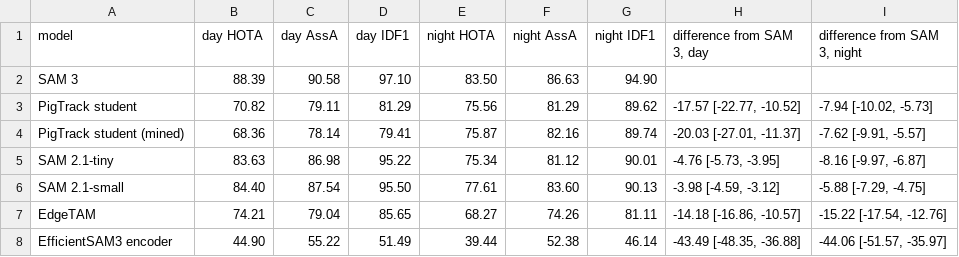
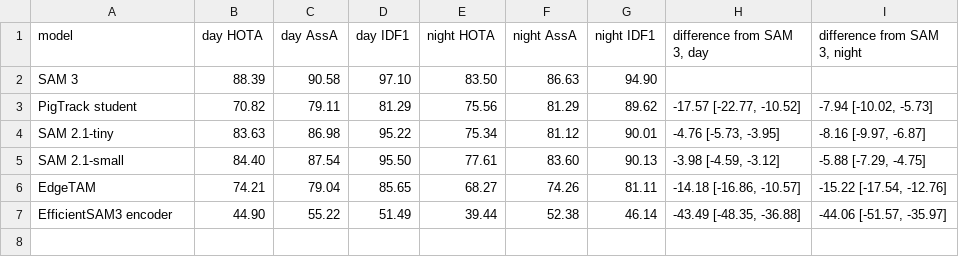
Before and after one commit to Sonam525/FarmSAM, a CSV file: results/pigtrack_day_night.csv, drawn as a sheet; the diff names each change by its address in the sheet, - before the commit and + after, or states it on an @@ line.

```diff
--- a/results/pigtrack_day_night.csv
+++ b/results/pigtrack_day_night.csv
-row 4: PigTrack student (mined) | 68.36 | 78.14 | 79.41 | 75.87 | 82.16 | 89.74 | -20.03 [-27.01, -11.37] | -7.62 [-9.91, -5.57]
```
Also changed, not shown: results/scores/edinburgh/per_sequence.csv, results/scores/edinburgh/summary.csv, 25 other files.
